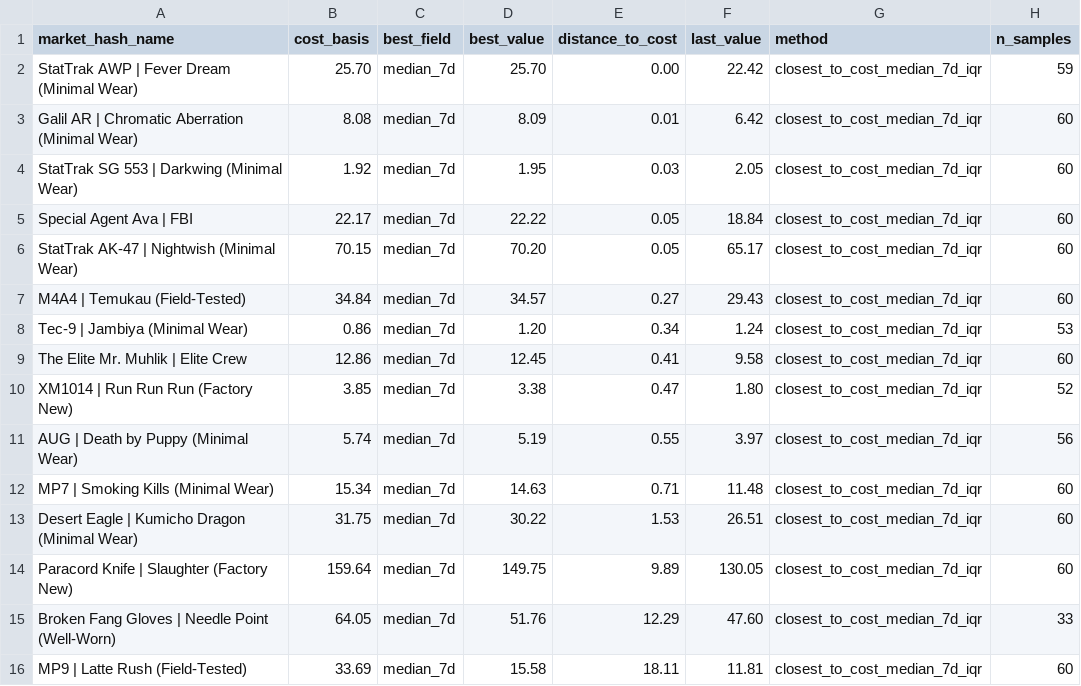
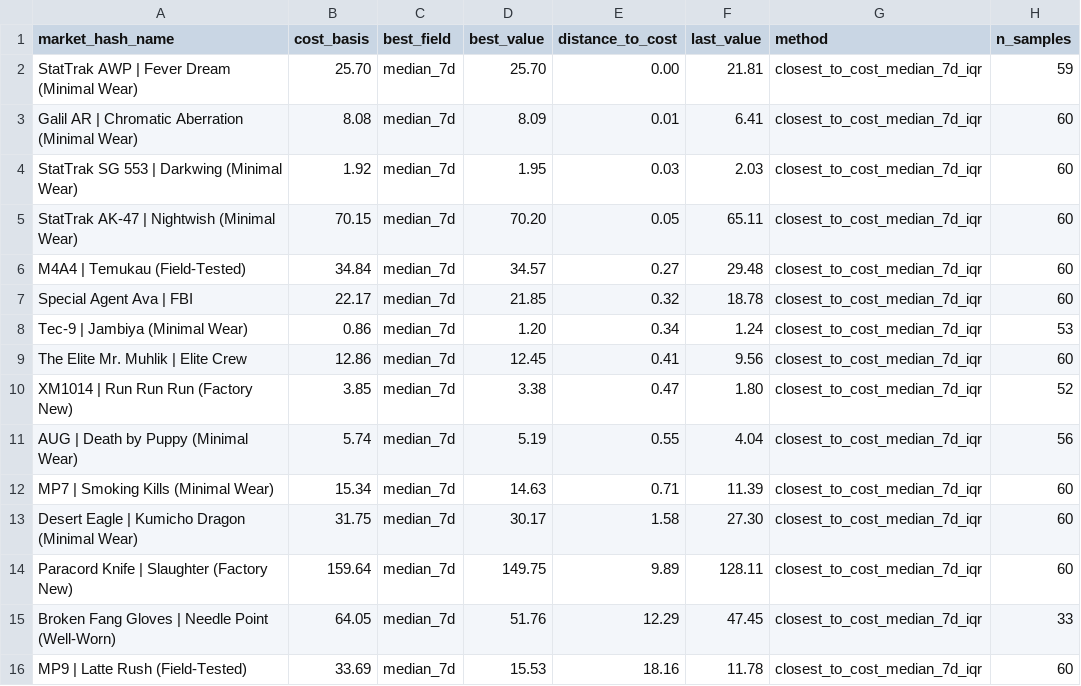
Before and after one commit to jpcarrascom2311-commits/skinport-tracker, a CSV file: skinport_best_sheets.csv, drawn as a sheet.

```diff
--- a/skinport_best_sheets.csv
+++ b/skinport_best_sheets.csv
@@ -1,16 +1,16 @@
 market_hash_name,cost_basis,best_field,best_value,distance_to_cost,last_value,method,n_samples
-StatTrak AWP | Fever Dream (Minimal Wear),25.70,median_7d,25.70,0.00,22.42,closest_to_cost_median_7d_iqr,59
-Galil AR | Chromatic Aberration (Minimal Wear),8.08,median_7d,8.09,0.01,6.42,closest_to_cost_median_7d_iqr,60
-StatTrak SG 553 | Darkwing (Minimal Wear),1.92,median_7d,1.95,0.03,2.05,closest_to_cost_median_7d_iqr,60
-Special Agent Ava | FBI,22.17,median_7d,22.22,0.05,18.84,closest_to_cost_median_7d_iqr,60
-StatTrak AK-47 | Nightwish (Minimal Wear),70.15,median_7d,70.20,0.05,65.17,closest_to_cost_median_7d_iqr,60
-M4A4 | Temukau (Field-Tested),34.84,median_7d,34.57,0.27,29.43,closest_to_cost_median_7d_iqr,60
+StatTrak AWP | Fever Dream (Minimal Wear),25.70,median_7d,25.70,0.00,21.81,closest_to_cost_median_7d_iqr,59
+Galil AR | Chromatic Aberration (Minimal Wear),8.08,median_7d,8.09,0.01,6.41,closest_to_cost_median_7d_iqr,60
+StatTrak SG 553 | Darkwing (Minimal Wear),1.92,median_7d,1.95,0.03,2.03,closest_to_cost_median_7d_iqr,60
+StatTrak AK-47 | Nightwish (Minimal Wear),70.15,median_7d,70.20,0.05,65.11,closest_to_cost_median_7d_iqr,60
+M4A4 | Temukau (Field-Tested),34.84,median_7d,34.57,0.27,29.48,closest_to_cost_median_7d_iqr,60
+Special Agent Ava | FBI,22.17,median_7d,21.85,0.32,18.78,closest_to_cost_median_7d_iqr,60
 Tec-9 | Jambiya (Minimal Wear),0.86,median_7d,1.20,0.34,1.24,closest_to_cost_median_7d_iqr,53
-The Elite Mr. Muhlik | Elite Crew,12.86,median_7d,12.45,0.41,9.58,closest_to_cost_median_7d_iqr,60
+The Elite Mr. Muhlik | Elite Crew,12.86,median_7d,12.45,0.41,9.56,closest_to_cost_median_7d_iqr,60
 XM1014 | Run Run Run (Factory New),3.85,median_7d,3.38,0.47,1.80,closest_to_cost_median_7d_iqr,52
-AUG | Death by Puppy (Minimal Wear),5.74,median_7d,5.19,0.55,3.97,closest_to_cost_median_7d_iqr,56
-MP7 | Smoking Kills (Minimal Wear),15.34,median_7d,14.63,0.71,11.48,closest_to_cost_median_7d_iqr,60
-Desert Eagle | Kumicho Dragon (Minimal Wear),31.75,median_7d,30.22,1.53,26.51,closest_to_cost_median_7d_iqr,60
-Paracord Knife | Slaughter (Factory New),159.64,median_7d,149.75,9.89,130.05,closest_to_cost_median_7d_iqr,60
-Broken Fang Gloves | Needle Point (Well-Worn),64.05,median_7d,51.76,12.29,47.60,closest_to_cost_median_7d_iqr,33
-MP9 | Latte Rush (Field-Tested),33.69,median_7d,15.58,18.11,11.81,closest_to_cost_median_7d_iqr,60
+AUG | Death by Puppy (Minimal Wear),5.74,median_7d,5.19,0.55,4.04,closest_to_cost_median_7d_iqr,56
+MP7 | Smoking Kills (Minimal Wear),15.34,median_7d,14.63,0.71,11.39,closest_to_cost_median_7d_iqr,60
+Desert Eagle | Kumicho Dragon (Minimal Wear),31.75,median_7d,30.17,1.58,27.30,closest_to_cost_median_7d_iqr,60
+Paracord Knife | Slaughter (Factory New),159.64,median_7d,149.75,9.89,128.11,closest_to_cost_median_7d_iqr,60
+Broken Fang Gloves | Needle Point (Well-Worn),64.05,median_7d,51.76,12.29,47.45,closest_to_cost_median_7d_iqr,33
+MP9 | Latte Rush (Field-Tested),33.69,median_7d,15.53,18.16,11.78,closest_to_cost_median_7d_iqr,60
```
Also changed, not shown: skinport_latest.csv.
